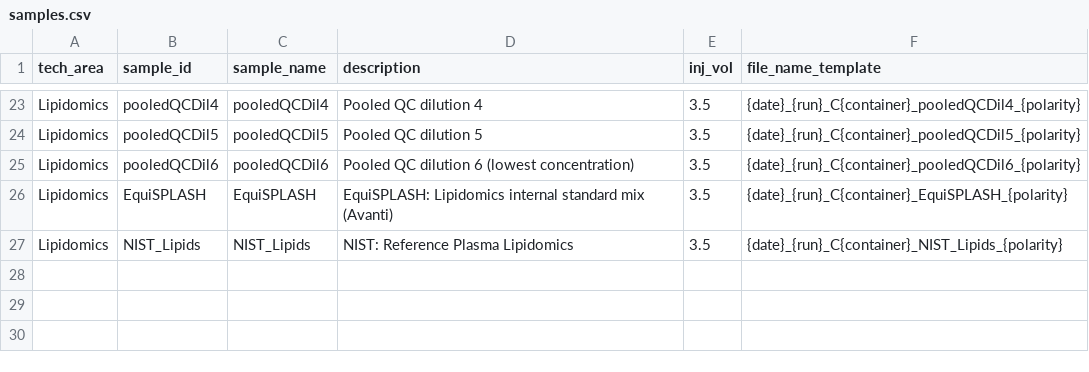
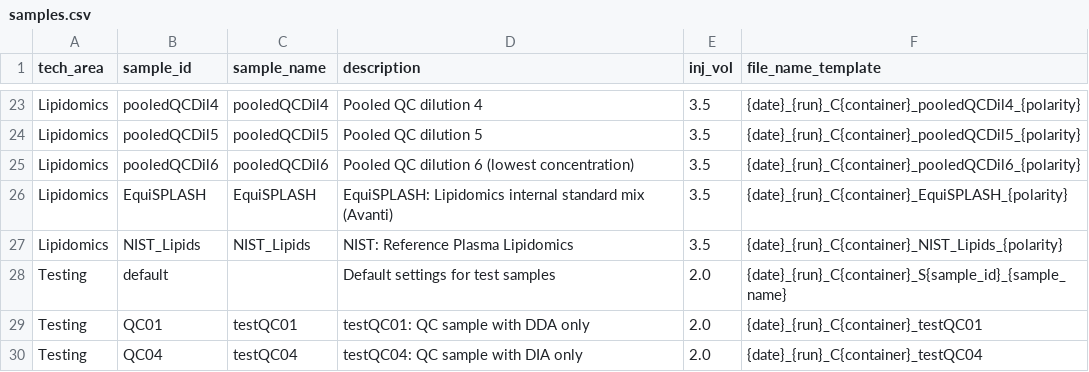
Before and after one commit to fgcz/qg, a CSV file: qg_configs/core/structure/samples.csv, drawn as a sheet; only a part is shown, gaps mark what is left out.

Commit message:
feat: add Testing technology for intersection filtering validation
Add a dedicated Testing technology with QC01 (DDA-only) and QC04
(DIA-only) samples to verify Method Name dropdown intersection filtering.

Config:
- Testing tech with ASTRAL_1 instrument, Vanquish sampler
- 3 patterns: test1_pattern (QC01), test2_pattern (QC04), noqc
- 3 QC layouts: test1, test2, test_both (for Vanquish_54 and Plate_96)
- Method file with default supporting DDA+DIA

App fixes:
- Default Sample Type to Vial (more common than Plate)
- Show all orders when tech_area has no area mapping (Testing)

Tests:
- 3 intersection filtering tests verifying DDA-only, DIA-only, and
  both-available scenarios

```diff
--- a/qg_configs/core/structure/samples.csv
+++ b/qg_configs/core/structure/samples.csv
@@ -27 +27,4 @@ Lipidomics,EquiSPLASH,EquiSPLASH,EquiSPLASH: Lipidomics internal standard mix (A
 Lipidomics,NIST_Lipids,NIST_Lipids,NIST: Reference Plasma Lipidomics,3.5,{date}_{run}_C{container}_NIST_Lipids_{polarity}
+Testing,default,"",Default settings for test samples,2.0,{date}_{run}_C{container}_S{sample_id}_{sample_name}
+Testing,QC01,testQC01,testQC01: QC sample with DDA only,2.0,{date}_{run}_C{container}_testQC01
+Testing,QC04,testQC04,testQC04: QC sample with DIA only,2.0,{date}_{run}_C{container}_testQC04
```
Also changed, not shown: qg_configs/core/formatting/instruments.csv, qg_configs/core/position/qc_layouts_well.csv, 5 other files.
